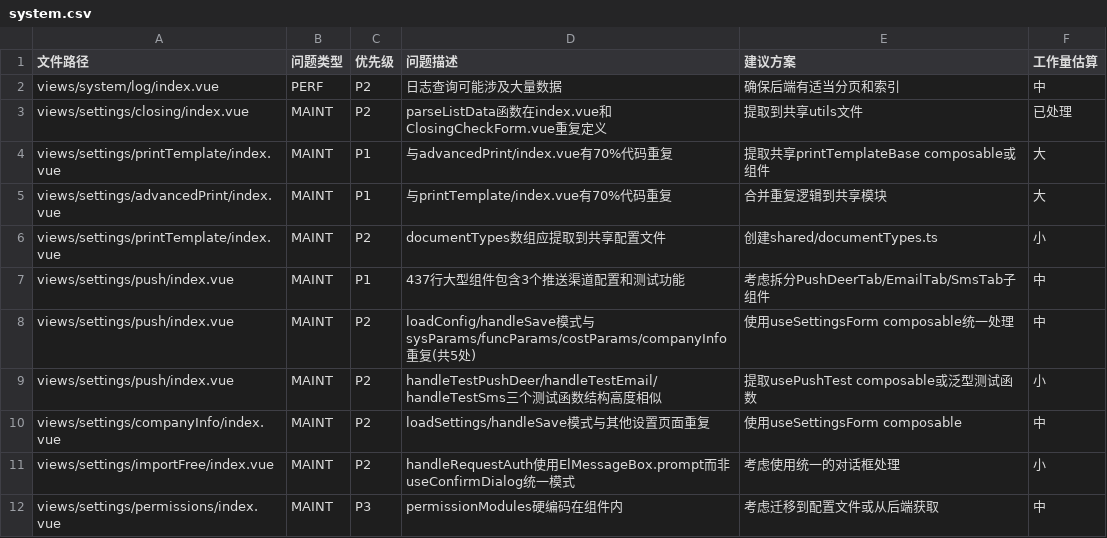
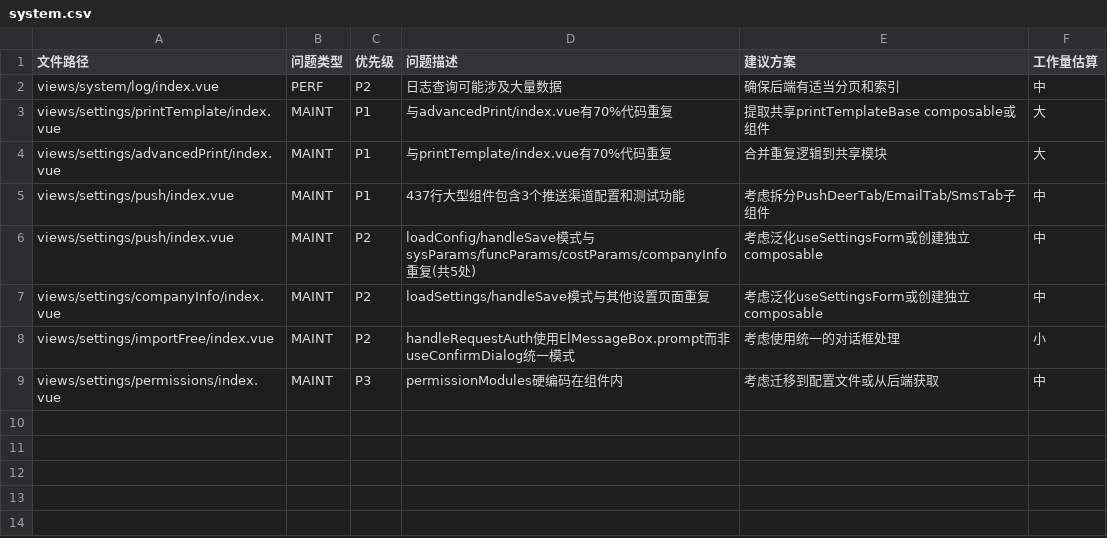
Before and after one commit to LaicZhang/tire-admin-web, a CSV file: docs/audit-list/system.csv, drawn as a sheet.

Commit message:
docs(audit): update audit list to reflect resolved issues
Remove completed items from audit tracking:
- Remove resolved tireNumber duplicate API call issue
- Remove resolved priceInfo error handling task
- Remove confirmed stock lock ElMessageBox cancellation handling
- Remove mass path alias migration task (50+ files)
- Update settings page tasks status after refactoring

These items have been addressed in recent refactoring commits.

```diff
--- a/docs/audit-list/system.csv
+++ b/docs/audit-list/system.csv
@@ -2,10 +2,7 @@
 views/system/log/index.vue,PERF,P2,日志查询可能涉及大量数据,确保后端有适当分页和索引,中
-views/settings/closing/index.vue,MAINT,P2,parseListData函数在index.vue和ClosingCheckForm.vue重复定义,提取到共享utils文件,已处理
 views/settings/printTemplate/index.vue,MAINT,P1,与advancedPrint/index.vue有70%代码重复,提取共享printTemplateBase composable或组件,大
 views/settings/advancedPrint/index.vue,MAINT,P1,与printTemplate/index.vue有70%代码重复,合并重复逻辑到共享模块,大
-views/settings/printTemplate/index.vue,MAINT,P2,documentTypes数组应提取到共享配置文件,创建shared/documentTypes.ts,小
 views/settings/push/index.vue,MAINT,P1,437行大型组件包含3个推送渠道配置和测试功能,考虑拆分PushDeerTab/EmailTab/SmsTab子组件,中
-views/settings/push/index.vue,MAINT,P2,loadConfig/handleSave模式与sysParams/funcParams/costParams/companyInfo重复(共5处),使用useSettingsForm composable统一处理,中
-views/settings/push/index.vue,MAINT,P2,handleTestPushDeer/handleTestEmail/handleTestSms三个测试函数结构高度相似,提取usePushTest composable或泛型测试函数,小
-views/settings/companyInfo/index.vue,MAINT,P2,loadSettings/handleSave模式与其他设置页面重复,使用useSettingsForm composable,中
+views/settings/push/index.vue,MAINT,P2,loadConfig/handleSave模式与sysParams/funcParams/costParams/companyInfo重复(共5处),考虑泛化useSettingsForm或创建独立composable,中
+views/settings/companyInfo/index.vue,MAINT,P2,loadSettings/handleSave模式与其他设置页面重复,考虑泛化useSettingsForm或创建独立composable,中
 views/settings/importFree/index.vue,MAINT,P2,handleRequestAuth使用ElMessageBox.prompt而非useConfirmDialog统一模式,考虑使用统一的对话框处理,小
```
Also changed, not shown: docs/audit-list/business.csv, docs/audit-list/data.csv, 2 other files.
